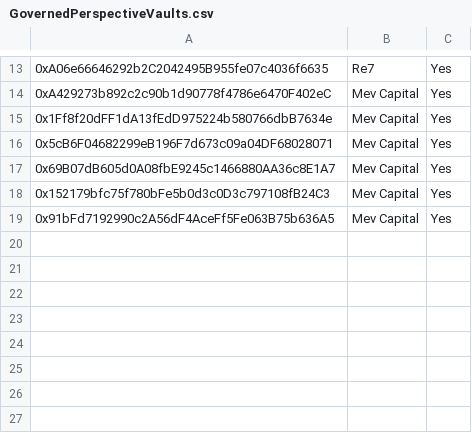
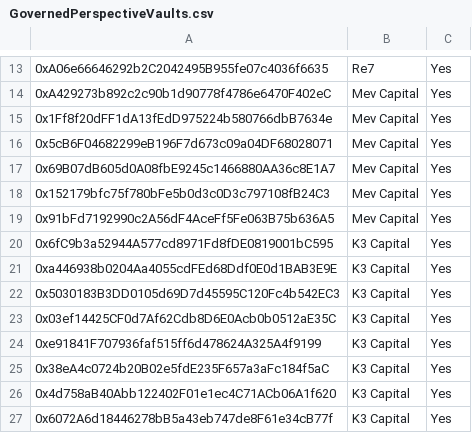
Before and after one commit to euler-xyz/evk-periphery, a CSV file: script/production/avalanche/governedPerspectiveVaults/GovernedPerspectiveVaults.csv, drawn as a sheet; only a part is shown, gaps mark what is left out; the diff names each change by its address in the sheet, - before the commit and + after, or states it on an @@ line.

Commit message:
feat: whitelist k3 vaults on avalanche

```diff
--- a/script/production/avalanche/governedPerspectiveVaults/GovernedPerspectiveVaults.csv
+++ b/script/production/avalanche/governedPerspectiveVaults/GovernedPerspectiveVaults.csv
+row 20: 0x6fC9b3a52944A577cd8971Fd8fDE0819001bC595 | K3 Capital | Yes
+row 21: 0xa446938b0204Aa4055cdFEd68Ddf0E0d1BAB3E9E | K3 Capital | Yes
+row 22: 0x5030183B3DD0105d69D7d45595C120Fc4b542EC3 | K3 Capital | Yes
+row 23: 0x03ef14425CF0d7Af62Cdb8D6E0Acb0b0512aE35C | K3 Capital | Yes
+row 24: 0xe91841F707936faf515ff6d478624A325A4f9199 | K3 Capital | Yes
+row 25: 0x38eA4c0724b20B02e5fdE235F657a3aFc184f5aC | K3 Capital | Yes
+row 26: 0x4d758aB40Abb122402F01e1ec4C71ACb06A1f620 | K3 Capital | Yes
+row 27: 0x6072A6d18446278bB5a43eb747de8F61e34cB77f | K3 Capital | Yes
```
